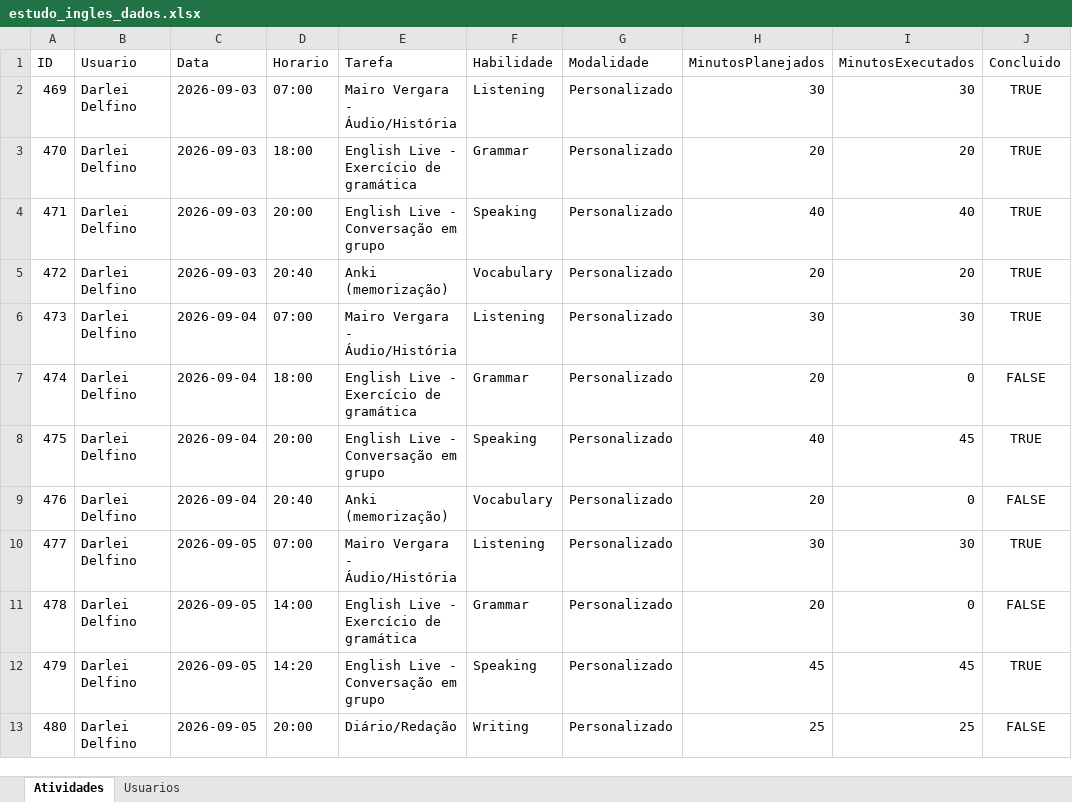
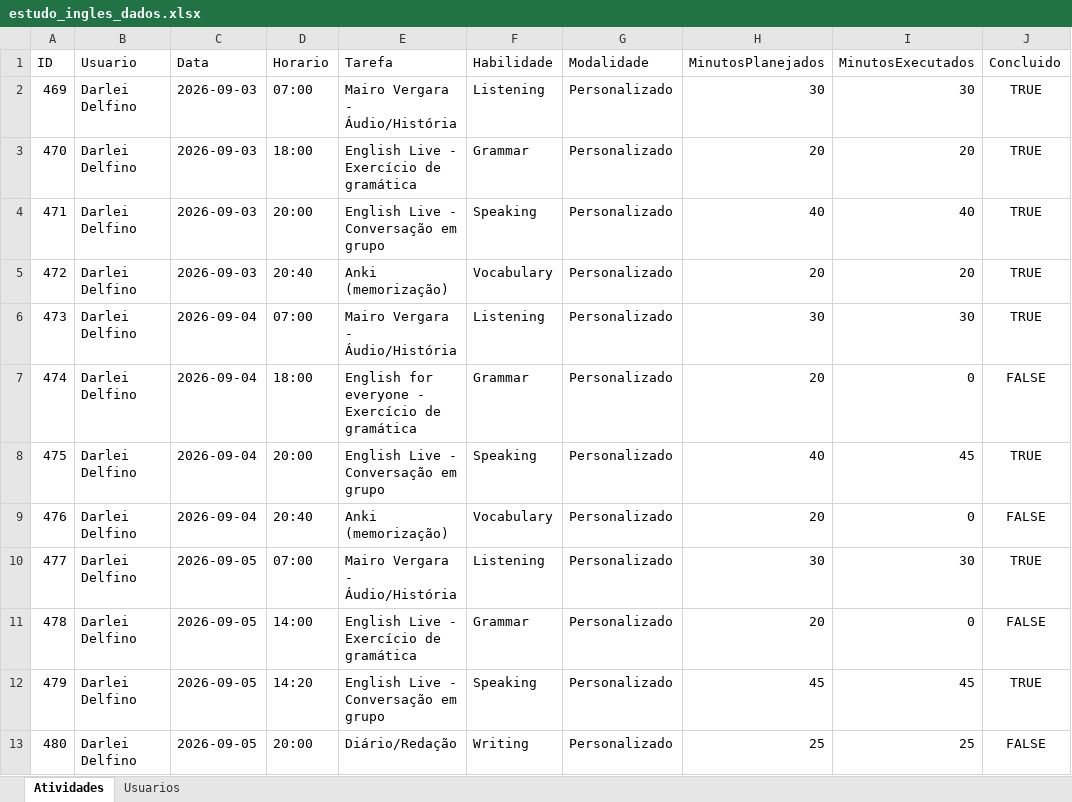
Before and after one commit to Jonh3456/englishdashboarddata, an Excel workbook: data/estudo_ingles_dados.xlsx, sheet Atividades, drawn as a sheet; only a part is shown; values as stored, in another font and other column widths than the file's, no borders; the diff names each change by its address in the sheet, - before the commit and + after, or states it on an @@ line.

Commit message:
Editar atividade

```diff
--- a/data/estudo_ingles_dados.xlsx (sheet Atividades)
+++ b/data/estudo_ingles_dados.xlsx (sheet Atividades)
-E7 (Tarefa): English Live - Exercício de gramática
+E7 (Tarefa): English for everyone - Exercício de gramática
```
